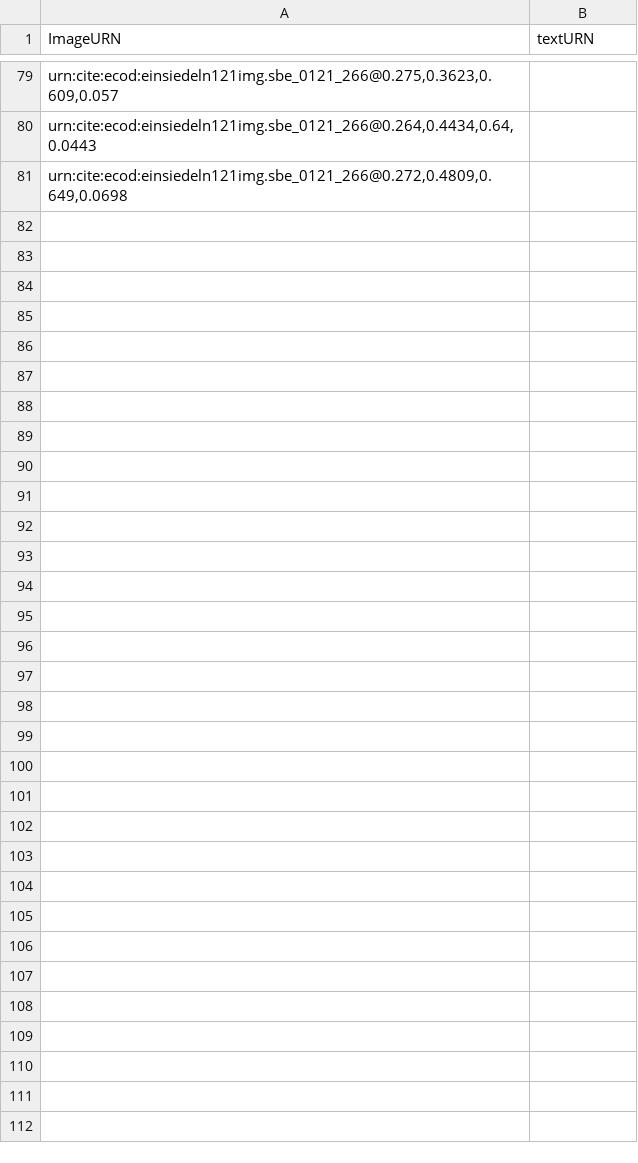
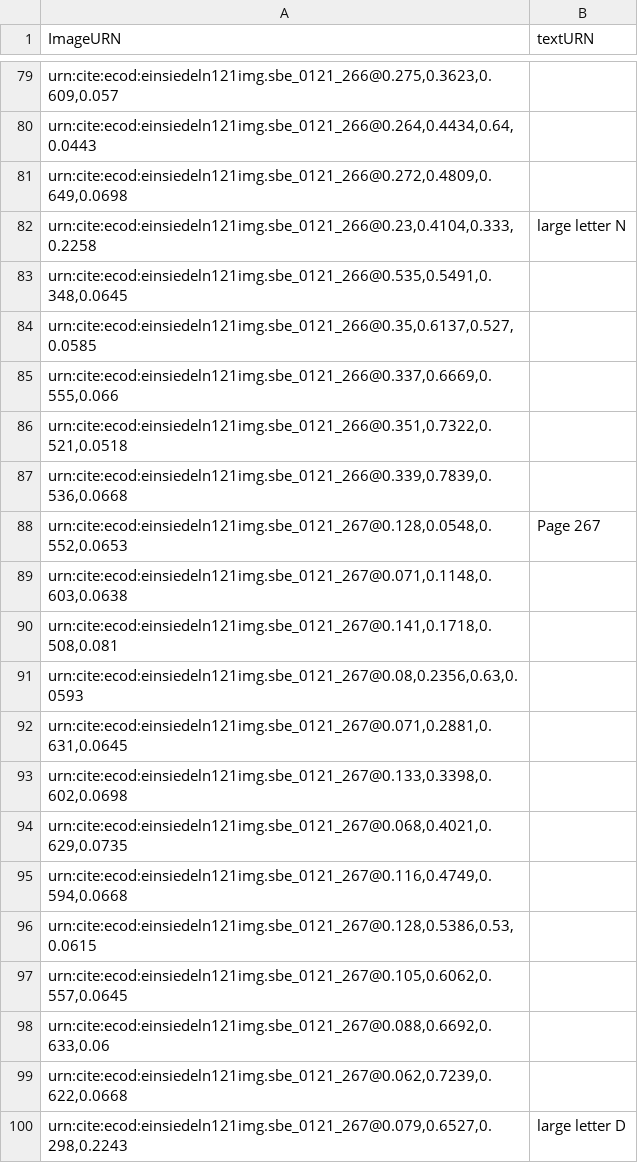
Before and after one commit to HCMID/chant, a CSV file: indices/261-270.csv, drawn as a sheet; only a part is shown, gaps mark what is left out; the diff covers the shown part only; the diff names each change by its address in the sheet, - before the commit and + after, or states it on an @@ line.

Commit message:
Update 261-270.csv
Complete!

```diff
--- a/indices/261-270.csv
+++ b/indices/261-270.csv
+row 82: urn:cite:ecod:einsiedeln121img.sbe_0121_266@0.23,0.4104,0.333,0.2258 | large letter N
+row 83: urn:cite:ecod:einsiedeln121img.sbe_0121_266@0.535,0.5491,0.348,0.0645
+row 84: urn:cite:ecod:einsiedeln121img.sbe_0121_266@0.35,0.6137,0.527,0.0585
+row 85: urn:cite:ecod:einsiedeln121img.sbe_0121_266@0.337,0.6669,0.555,0.066
+row 86: urn:cite:ecod:einsiedeln121img.sbe_0121_266@0.351,0.7322,0.521,0.0518
+row 87: urn:cite:ecod:einsiedeln121img.sbe_0121_266@0.339,0.7839,0.536,0.0668
+row 88: urn:cite:ecod:einsiedeln121img.sbe_0121_267@0.128,0.0548,0.552,0.0653 | Page 267
+row 89: urn:cite:ecod:einsiedeln121img.sbe_0121_267@0.071,0.1148,0.603,0.0638
+row 90: urn:cite:ecod:einsiedeln121img.sbe_0121_267@0.141,0.1718,0.508,0.081
+row 91: urn:cite:ecod:einsiedeln121img.sbe_0121_267@0.08,0.2356,0.63,0.0593
+row 92: urn:cite:ecod:einsiedeln121img.sbe_0121_267@0.071,0.2881,0.631,0.0645
+row 93: urn:cite:ecod:einsiedeln121img.sbe_0121_267@0.133,0.3398,0.602,0.0698
+row 94: urn:cite:ecod:einsiedeln121img.sbe_0121_267@0.068,0.4021,0.629,0.0735
+row 95: urn:cite:ecod:einsiedeln121img.sbe_0121_267@0.116,0.4749,0.594,0.0668
+row 96: urn:cite:ecod:einsiedeln121img.sbe_0121_267@0.128,0.5386,0.53,0.0615
+row 97: urn:cite:ecod:einsiedeln121img.sbe_0121_267@0.105,0.6062,0.557,0.0645
+row 98: urn:cite:ecod:einsiedeln121img.sbe_0121_267@0.088,0.6692,0.633,0.06
+row 99: urn:cite:ecod:einsiedeln121img.sbe_0121_267@0.062,0.7239,0.622,0.0668
+row 100: urn:cite:ecod:einsiedeln121img.sbe_0121_267@0.079,0.6527,0.298,0.2243 | large letter D
```
Also changed, not shown: 43 added rows elsewhere in this file.
